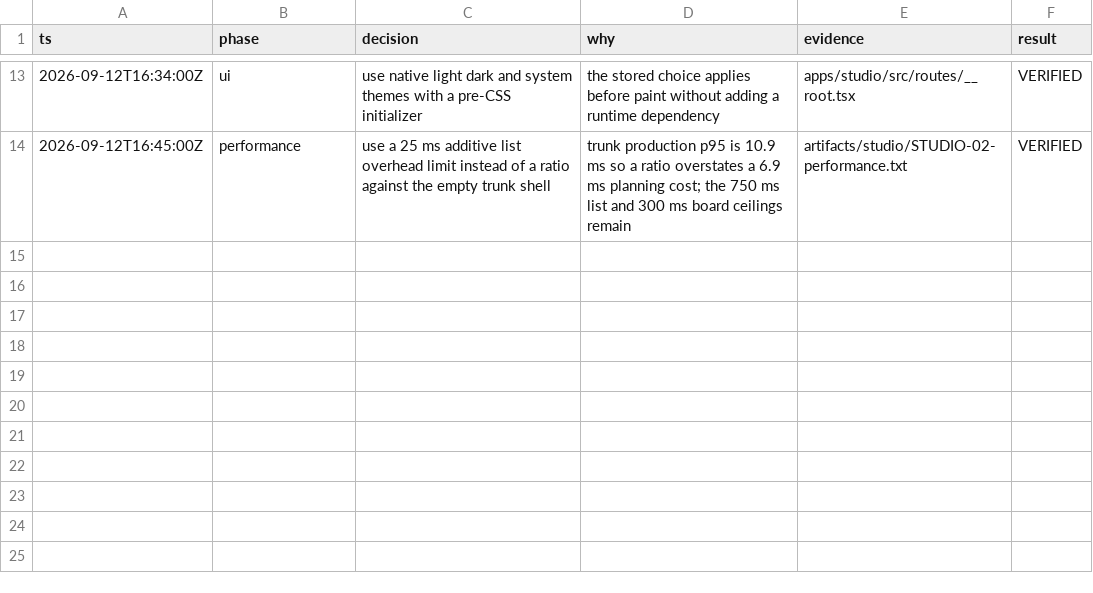
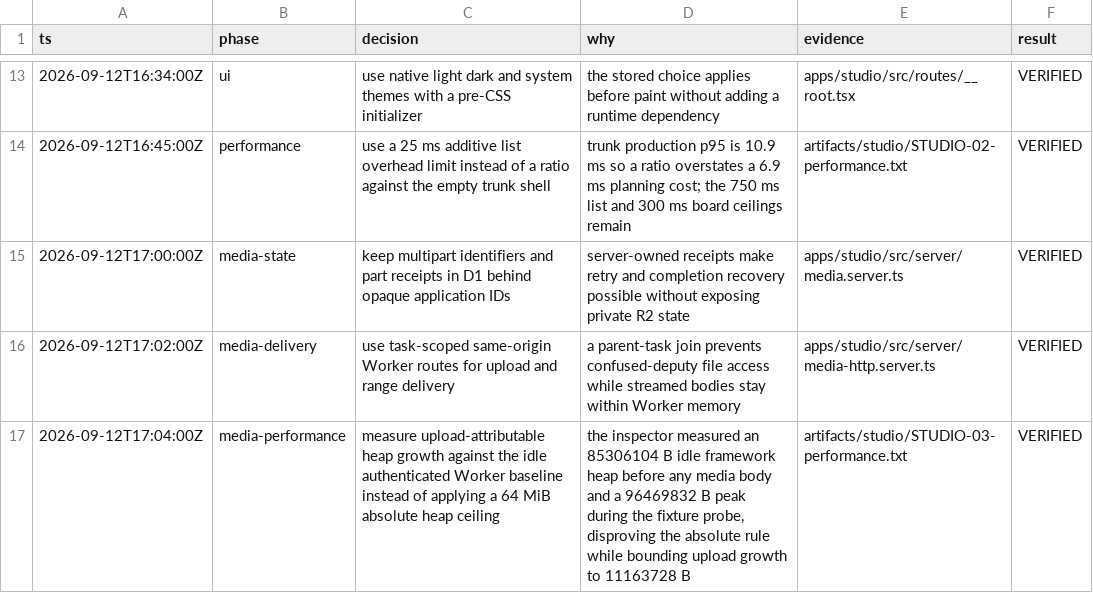
Before and after one commit to YourAverageTechBro/YATB, a TSV file: docs/studio/decisions.tsv, drawn as a sheet; only a part is shown, gaps mark what is left out.

Commit message:
feat(studio): add private R2 footage delivery (#3)
* feat(studio): add private R2 footage lifecycle

* feat(studio): add parallel footage workspace

* test(studio): prove footage delivery

---------

Co-authored-by: T Kim <tkim@Ts-MacBook-Pro.local>

```diff
--- a/docs/studio/decisions.tsv
+++ b/docs/studio/decisions.tsv
@@ -14 +14,4 @@ ts	phase	decision	why	evidence	result
 2026-09-12T16:45:00Z	performance	use a 25 ms additive list overhead limit instead of a ratio against the empty trunk shell	trunk production p95 is 10.9 ms so a ratio overstates a 6.9 ms planning cost; the 750 ms list and 300 ms board ceilings remain	artifacts/studio/STUDIO-02-performance.txt	VERIFIED
+2026-09-12T17:00:00Z	media-state	keep multipart identifiers and part receipts in D1 behind opaque application IDs	server-owned receipts make retry and completion recovery possible without exposing private R2 state	apps/studio/src/server/media.server.ts	VERIFIED
+2026-09-12T17:02:00Z	media-delivery	use task-scoped same-origin Worker routes for upload and range delivery	a parent-task join prevents confused-deputy file access while streamed bodies stay within Worker memory	apps/studio/src/server/media-http.server.ts	VERIFIED
+2026-09-12T17:04:00Z	media-performance	measure upload-attributable heap growth against the idle authenticated Worker baseline instead of applying a 64 MiB absolute heap ceiling	the inspector measured an 85306104 B idle framework heap before any media body and a 96469832 B peak during the fixture probe, disproving the absolute rule while bounding upload growth to 11163728 B	artifacts/studio/STUDIO-03-performance.txt	VERIFIED
```
Also changed, not shown: 34 other files.
